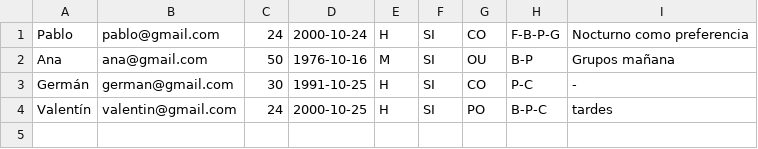
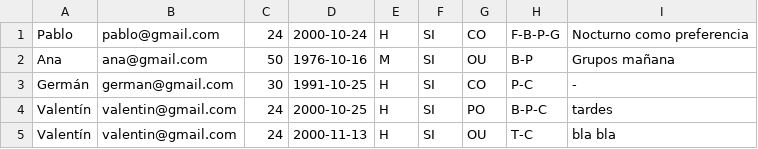
Before and after one commit to iespenanovo/iaw-24-25, a CSV file: dat/datos.csv, drawn as a sheet; the diff names each change by its address in the sheet, - before the commit and + after, or states it on an @@ line.

```diff
--- a/dat/datos.csv
+++ b/dat/datos.csv
+row 5: Valentín | valentin@gmail.com | 24 | 2000-11-13 | H | SI | OU | T-C | bla bla
```
Also changed, not shown: 2 other files.
